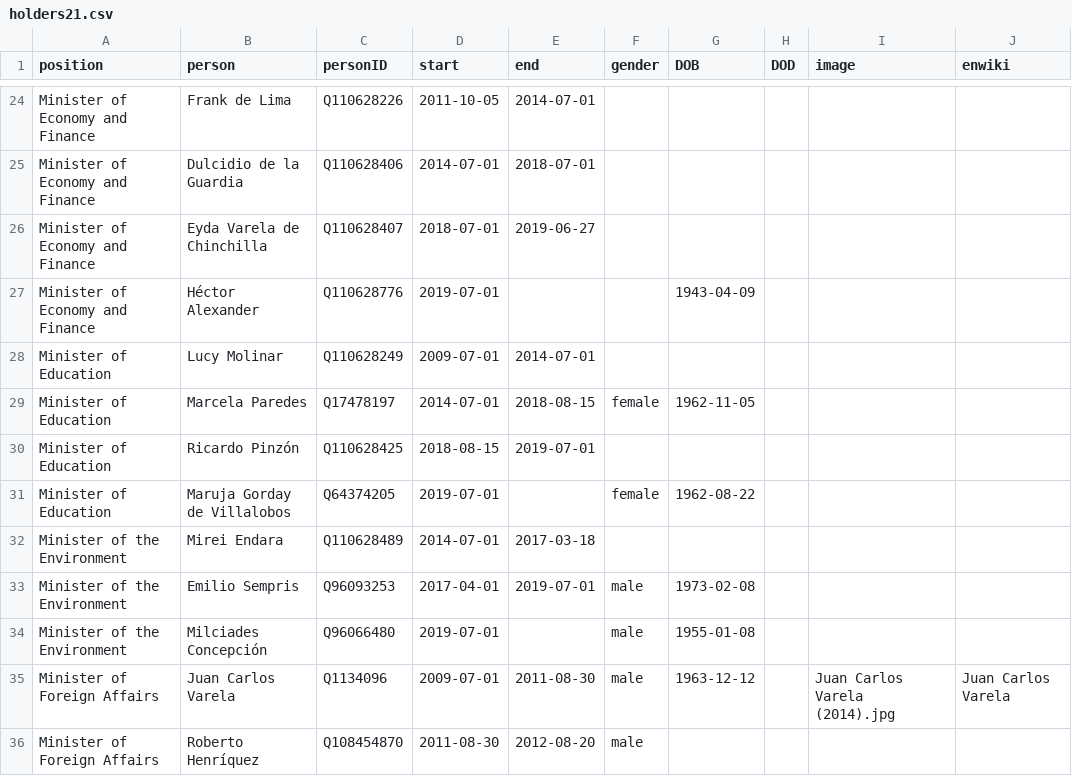
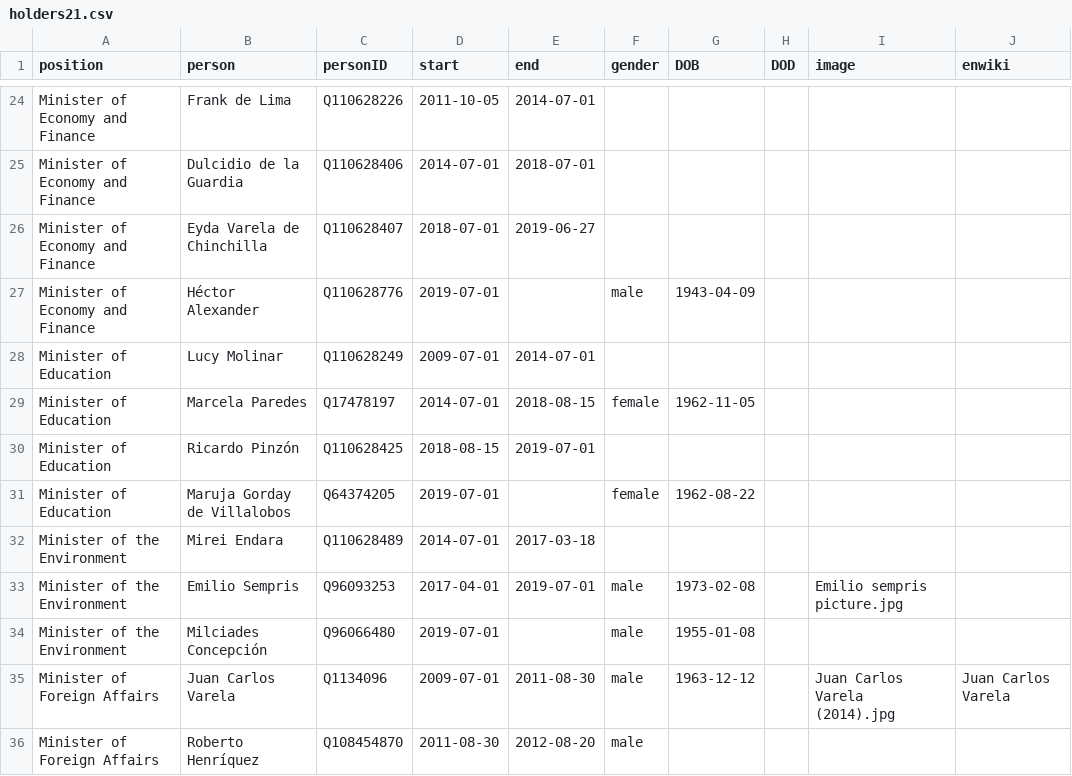
Before and after one commit to every-politician-scrapers/panama-ministers, a CSV file: html/holders21.csv, drawn as a sheet; only a part is shown, gaps mark what is left out.

```diff
--- a/html/holders21.csv
+++ b/html/holders21.csv
@@ -26,3 +26,3 @@ Minister of Economy and Finance,Dulcidio de la Guardia,Q110628406,2014-07-01,201
 Minister of Economy and Finance,Eyda Varela de Chinchilla,Q110628407,2018-07-01,2019-06-27,,,,,
-Minister of Economy and Finance,Héctor Alexander,Q110628776,2019-07-01,,,1943-04-09,,,
+Minister of Economy and Finance,Héctor Alexander,Q110628776,2019-07-01,,male,1943-04-09,,,
 Minister of Education,Lucy Molinar,Q110628249,2009-07-01,2014-07-01,,,,,
@@ -32,3 +32,3 @@ Minister of Education,Maruja Gorday de Villalobos,Q64374205,2019-07-01,,female,1
 Minister of the Environment,Mirei Endara,Q110628489,2014-07-01,2017-03-18,,,,,
-Minister of the Environment,Emilio Sempris,Q96093253,2017-04-01,2019-07-01,male,1973-02-08,,,
+Minister of the Environment,Emilio Sempris,Q96093253,2017-04-01,2019-07-01,male,1973-02-08,,Emilio sempris picture.jpg,
 Minister of the Environment,Milciades Concepción,Q96066480,2019-07-01,,male,1955-01-08,,,
```
Also changed, not shown: html/current.csv, html/positions.csv.
